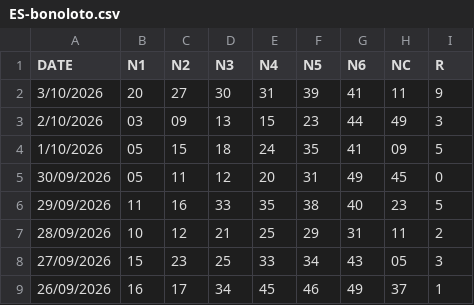
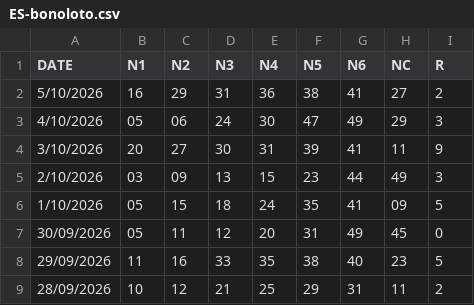
Before and after one commit to jasset75/py-boletus, a CSV file: data/ES-bonoloto.csv, drawn as a sheet; only a part is shown; the shorter side is filled out with more unchanged rows.

```diff
--- a/data/ES-bonoloto.csv
+++ b/data/ES-bonoloto.csv
@@ -1,2 +1,4 @@
 DATE,N1,N2,N3,N4,N5,N6,NC,R
+5/10/2026,16,29,31,36,38,41,27,2
+4/10/2026,05,06,24,30,47,49,29,3
 3/10/2026,20,27,30,31,39,41,11,9
```
